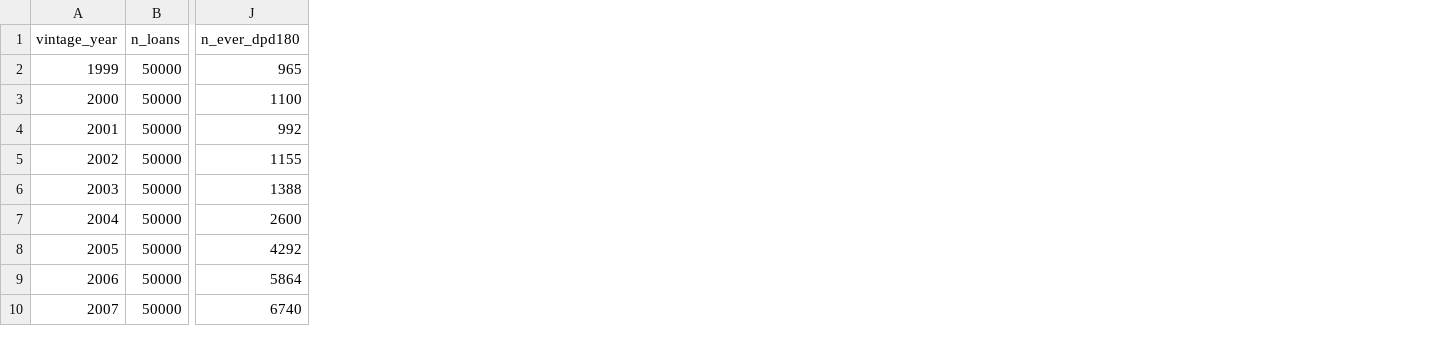
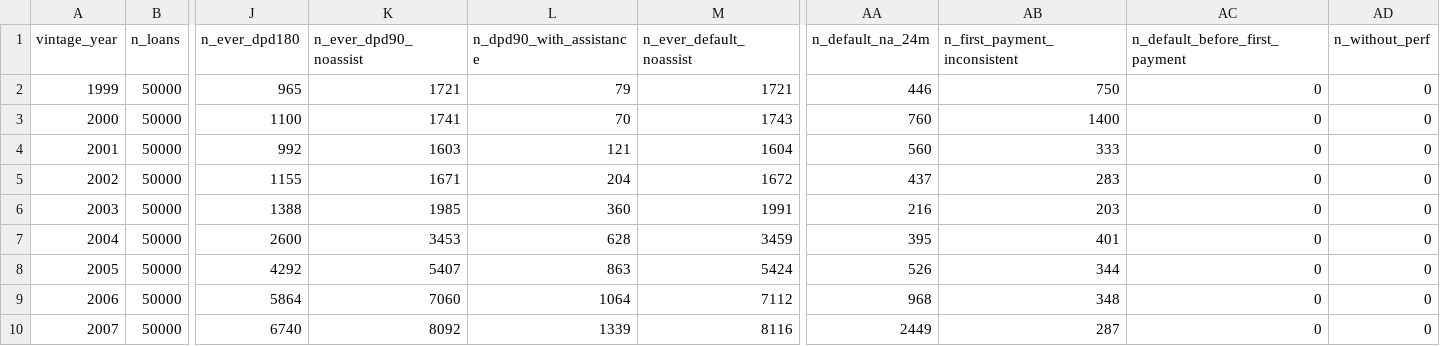
Before and after one commit to igor-nobrega/credit-risk-freddie-mac, a CSV file: reports/tables/default_summary.csv, drawn as a sheet; only a part is shown, gaps mark what is left out; the diff names each change by its address in the sheet, - before the commit and + after, or states it on an @@ line.

```diff
--- a/reports/tables/default_summary.csv
+++ b/reports/tables/default_summary.csv
+column K (n_ever_dpd90_noassist), rows 2-10: 1721 | 1741 | 1603 | 1671 | 1985 | 3453 | 5407 | 7060 | 8092
+column L (n_dpd90_with_assistance), rows 2-10: 79 | 70 | 121 | 204 | 360 | 628 | 863 | 1064 | 1339
+column M (n_ever_default_noassist), rows 2-10: 1721 | 1743 | 1604 | 1672 | 1991 | 3459 | 5424 | 7112 | 8116
+column AA (n_default_na_24m), rows 2-10: 446 | 760 | 560 | 437 | 216 | 395 | 526 | 968 | 2449
+column AB (n_first_payment_inconsistent), rows 2-10: 750 | 1400 | 333 | 283 | 203 | 401 | 344 | 348 | 287
+column AC (n_default_before_first_payment), rows 2-10: all 0
+column AD (n_without_perf), rows 2-10: all 0
```
Also changed, not shown: reports/tables/dq_column_profile.csv, reports/tables/dq_rule_results.csv, 18 other files.
